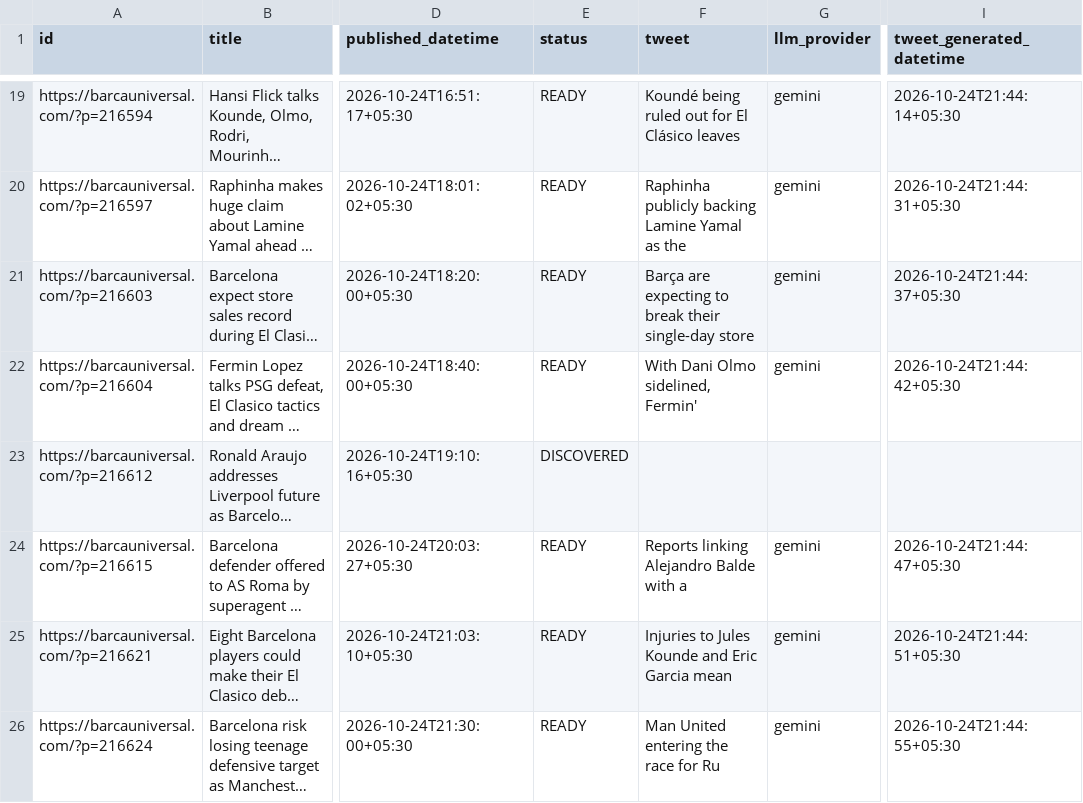
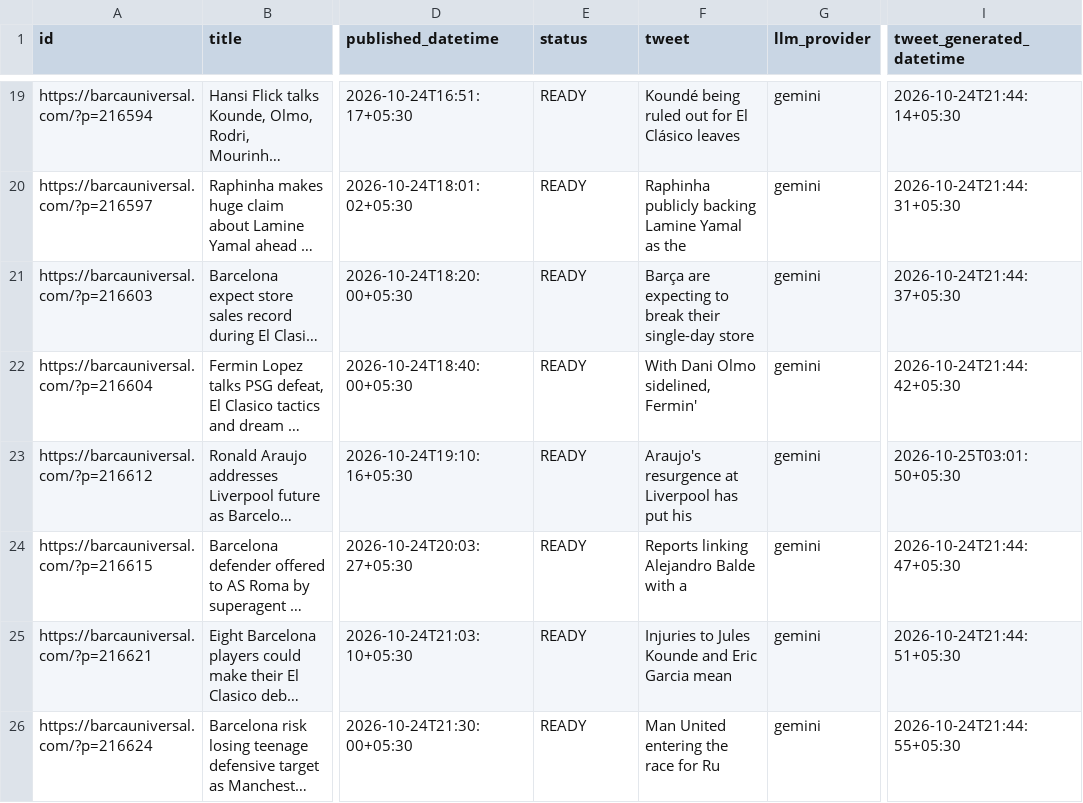
Before and after one commit to dinesh-kanakaraj/Kestrel, a CSV file: logs/tweet_log_2026-10-24.csv, drawn as a sheet; only a part is shown, gaps mark what is left out; long unchanged cells end in …; the diff names each change by its address in the sheet, - before the commit and + after, or states it on an @@ line.

```diff
--- a/logs/tweet_log_2026-10-24.csv
+++ b/logs/tweet_log_2026-10-24.csv
-E23 (status): DISCOVERED
+E23 (status): READY
-F23 (tweet): (empty)
+F23 (tweet): Araujo's resurgence at Liverpool has put his
-G23 (llm_provider): (empty)
+G23 (llm_provider): gemini
-I23 (tweet_generated_datetime): (empty)
+I23 (tweet_generated_datetime): 2026-10-25T03:01:50+05:30
```
Also changed, not shown: logs/tweet_log_2026-10-25.csv.
